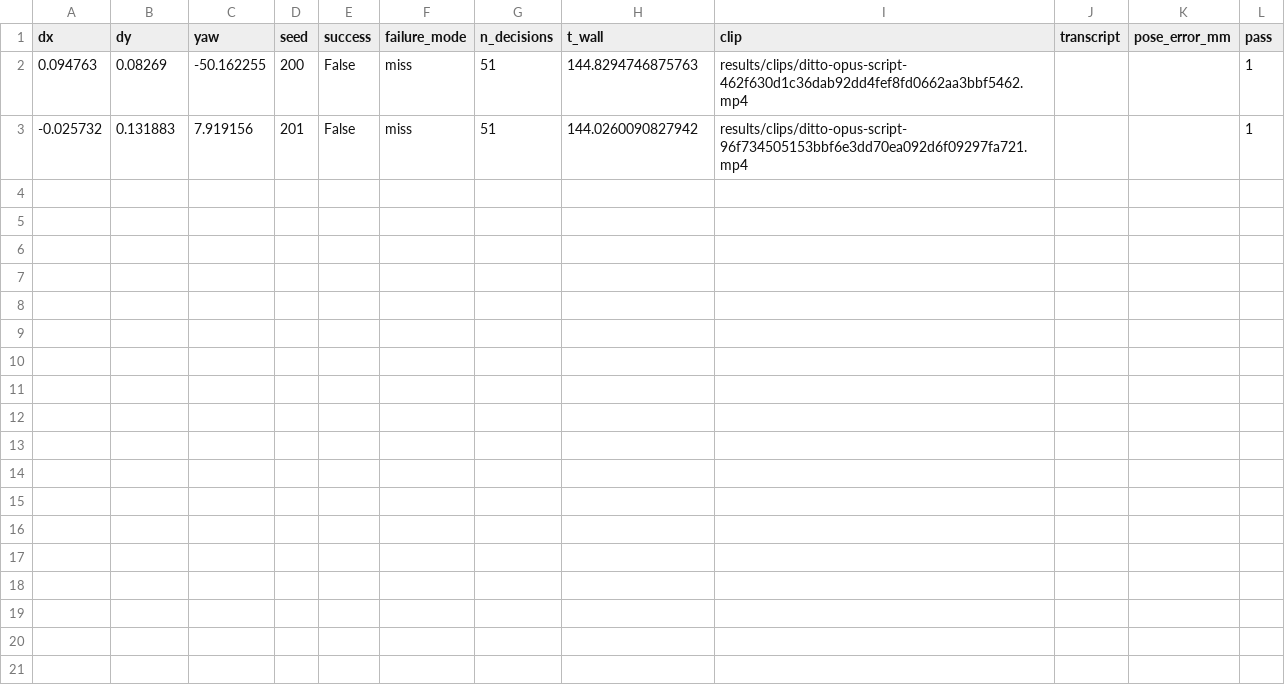
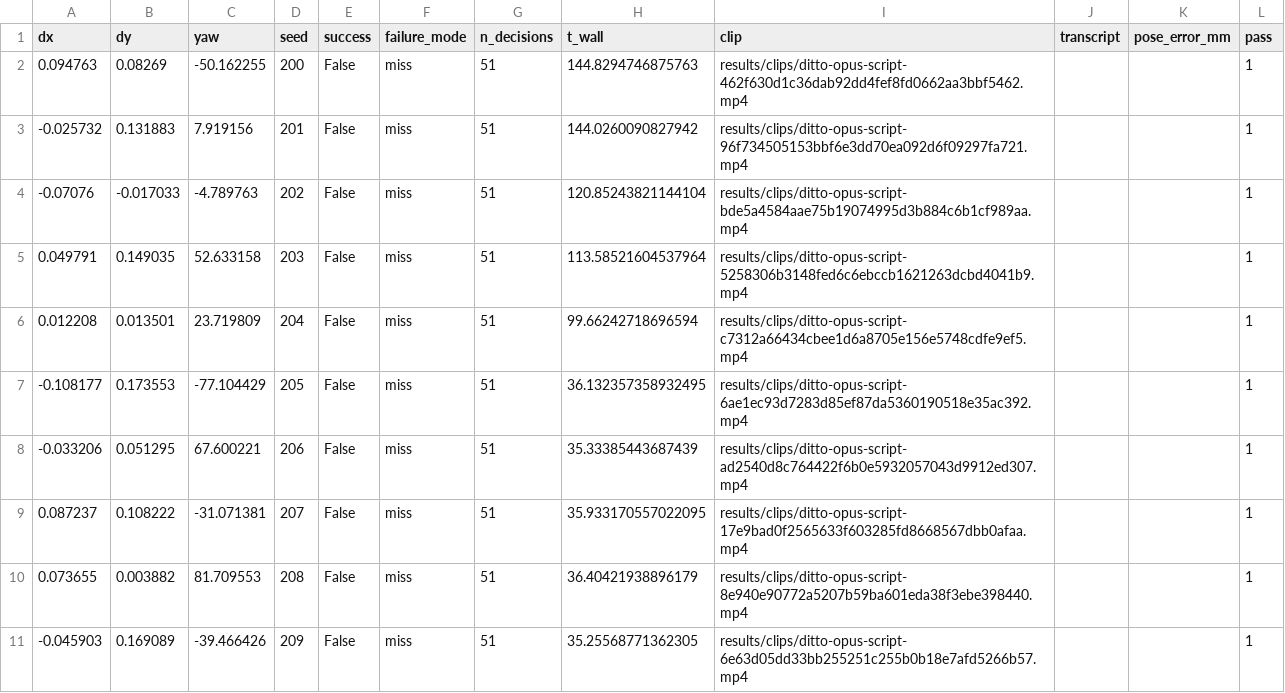
Before and after one commit to Ice-Citron/Matrix-Lab, a CSV file: results/ditto_opus-script_deploy.csv, drawn as a sheet; the diff names each change by its address in the sheet, - before the commit and + after, or states it on an @@ line.

Commit message:
ditto: 18 recorded astra-script and opus-script trials with clips
The 2026-11-08 sphere-in-basket runs of astra-script (7 trials) and
opus-script (11 trials) were recorded with clips but never committed.
Their rows are now in the four ditto_*-script CSVs, the 18 clips are in
results/clips and docs/assets/flow/clips, and docs/flow.html is rebuilt
from the CSVs so the demo page replays them.

```diff
--- a/results/ditto_opus-script_deploy.csv
+++ b/results/ditto_opus-script_deploy.csv
+row 4: -0.07076 | -0.017033 | -4.789763 | 202 | False | miss | 51 | 120.85243821144104 | results/clips/ditto-opus-script-bde5a4584aae75b19074995d3b884c6b1cf989aa.mp4 |  |  | 1
+row 5: 0.049791 | 0.149035 | 52.633158 | 203 | False | miss | 51 | 113.58521604537964 | results/clips/ditto-opus-script-5258306b3148fed6c6ebccb1621263dcbd4041b9.mp4 |  |  | 1
+row 6: 0.012208 | 0.013501 | 23.719809 | 204 | False | miss | 51 | 99.66242718696594 | results/clips/ditto-opus-script-c7312a66434cbee1d6a8705e156e5748cdfe9ef5.mp4 |  |  | 1
+row 7: -0.108177 | 0.173553 | -77.104429 | 205 | False | miss | 51 | 36.132357358932495 | results/clips/ditto-opus-script-6ae1ec93d7283d85ef87da5360190518e35ac392.mp4 |  |  | 1
+row 8: -0.033206 | 0.051295 | 67.600221 | 206 | False | miss | 51 | 35.33385443687439 | results/clips/ditto-opus-script-ad2540d8c764422f6b0e5932057043d9912ed307.mp4 |  |  | 1
+row 9: 0.087237 | 0.108222 | -31.071381 | 207 | False | miss | 51 | 35.933170557022095 | results/clips/ditto-opus-script-17e9bad0f2565633f603285fd8668567dbb0afaa.mp4 |  |  | 1
+row 10: 0.073655 | 0.003882 | 81.709553 | 208 | False | miss | 51 | 36.40421938896179 | results/clips/ditto-opus-script-8e940e90772a5207b59ba601eda38f3ebe398440.mp4 |  |  | 1
+row 11: -0.045903 | 0.169089 | -39.466426 | 209 | False | miss | 51 | 35.25568771362305 | results/clips/ditto-opus-script-6e63d05dd33bb255251c255b0b18e7afd5266b57.mp4 |  |  | 1
```
Also changed, not shown: results/ditto_astra-script_deploy.csv, results/ditto_astra-script_local.csv, 38 other files.
